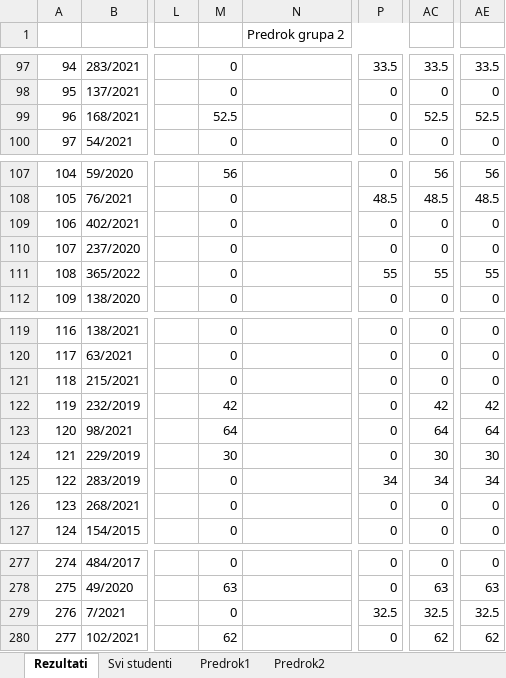
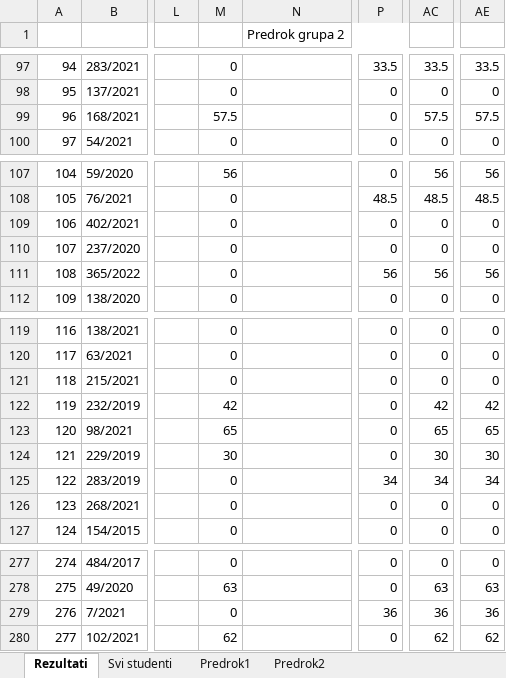
Before and after one commit to MatfUVIT/info, an Excel workbook: pismeni-ispiti/info/2023/UVIT_2022_2023_predrok.xlsx, sheet Rezultati, drawn as a sheet; only a part is shown, gaps mark what is left out; values as stored, in another font and other column widths than the file's, no cell formats; charts and pictures not drawn; the diff names each change by its address in the sheet, - before the commit and + after, or states it on an @@ line.

```diff
--- a/pismeni-ispiti/info/2023/UVIT_2022_2023_predrok.xlsx (sheet Rezultati)
+++ b/pismeni-ispiti/info/2023/UVIT_2022_2023_predrok.xlsx (sheet Rezultati)
-M99: 52.5
+M99: 57.5
-AC99: 52.5
+AC99: 57.5
-AE99: 52.5
+AE99: 57.5
-P111: 55
+P111: 56
-AC111: 55
+AC111: 56
-AE111: 55
+AE111: 56
-M123: 64
+M123: 65
-AC123: 64
+AC123: 65
-AE123: 64
+AE123: 65
-P279: 32.5
+P279: 36
-AC279: 32.5
+AC279: 36
-AE279: 32.5
+AE279: 36
```
Also changed, not shown: sheet Predrok1, sheet Predrok2, cell formats.
